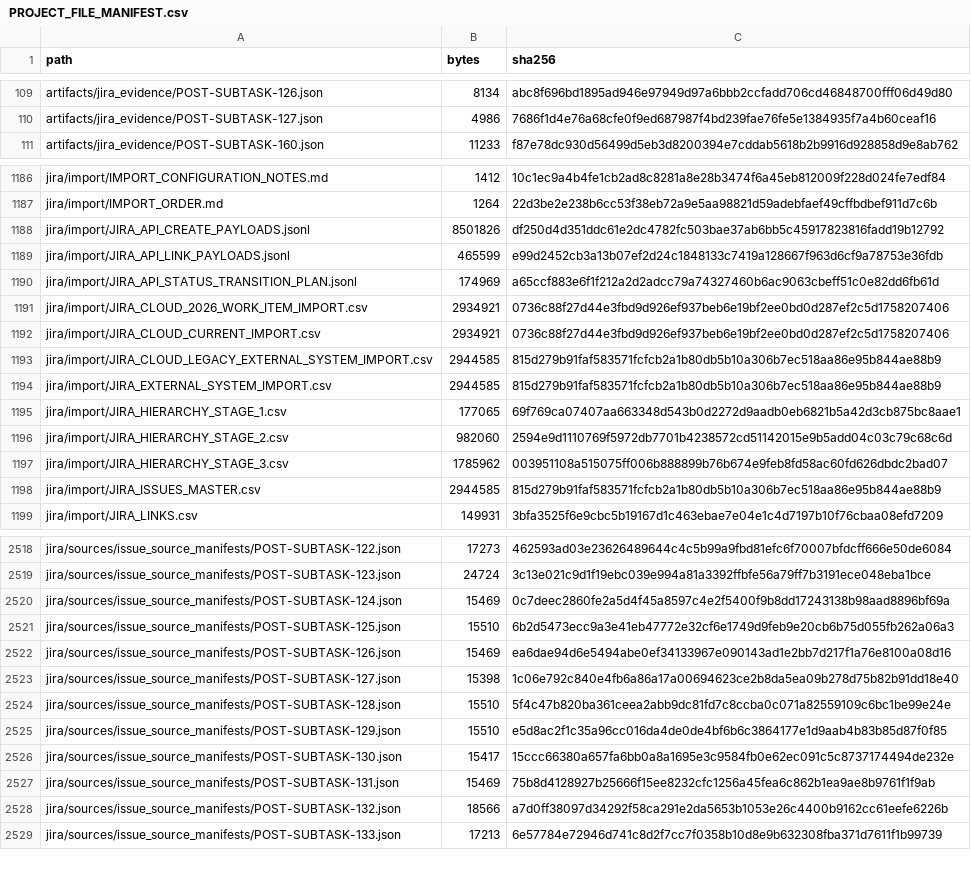
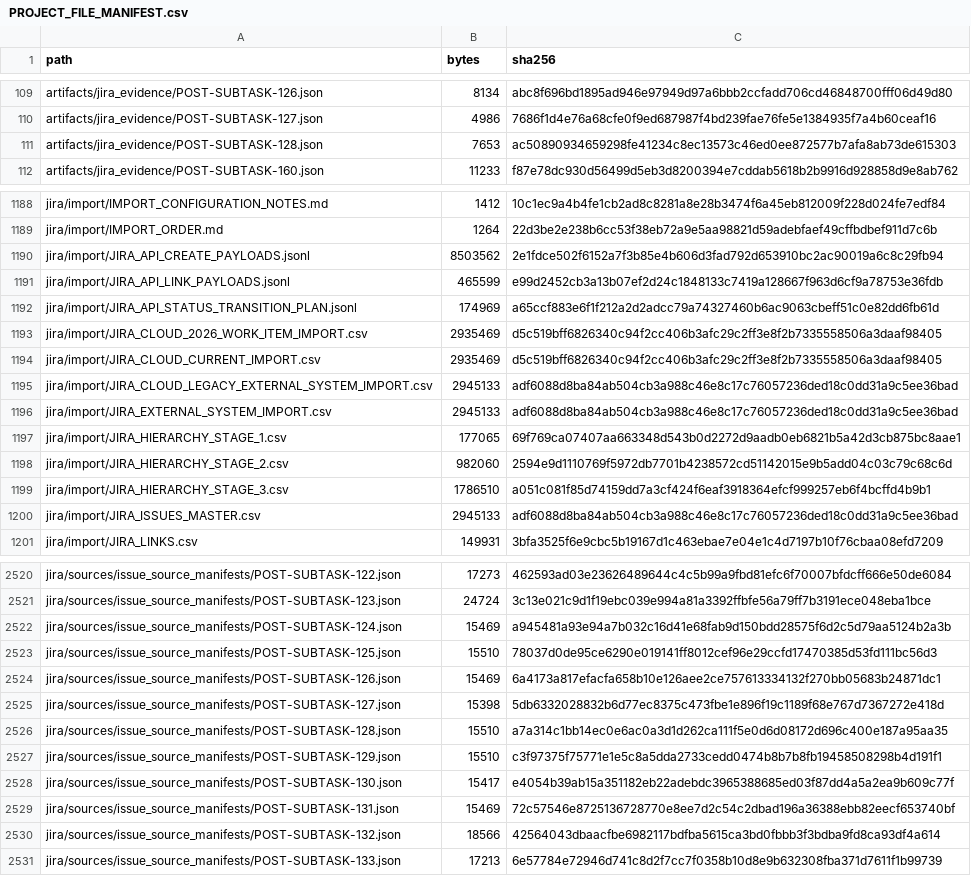
Before and after one commit to KevinSGarrett/BatteredAggieSyndrome, a CSV file: provenance/PROJECT_FILE_MANIFEST.csv, drawn as a sheet; only a part is shown, gaps mark what is left out; the diff covers the shown part only.

```diff
--- a/provenance/PROJECT_FILE_MANIFEST.csv
+++ b/provenance/PROJECT_FILE_MANIFEST.csv
@@ -110,2 +110,3 @@ artifacts/jira_evidence/POST-SUBTASK-126.json,8134,abc8f696bd1895ad946e97949d97a
 artifacts/jira_evidence/POST-SUBTASK-127.json,4986,7686f1d4e76a68cfe0f9ed687987f4bd239fae76fe5e1384935f7a4b60ceaf16
+artifacts/jira_evidence/POST-SUBTASK-128.json,7653,ac50890934659298fe41234c8ec13573c46ed0ee872577b7afa8ab73de615303
 artifacts/jira_evidence/POST-SUBTASK-160.json,11233,f87e78dc930d56499d5eb3d8200394e7cddab5618b2b9916d928858d9e8ab762
@@ -1187,13 +1189,13 @@ jira/import/IMPORT_CONFIGURATION_NOTES.md,1412,10c1ec9a4b4fe1cb2ad8c8281a8e28b34
 jira/import/IMPORT_ORDER.md,1264,22d3be2e238b6cc53f38eb72a9e5aa98821d59adebfaef49cffbdbef911d7c6b
-jira/import/JIRA_API_CREATE_PAYLOADS.jsonl,8501826,df250d4d351ddc61e2dc4782fc503bae37ab6bb5c45917823816fadd19b12792
+jira/import/JIRA_API_CREATE_PAYLOADS.jsonl,8503562,2e1fdce502f6152a7f3b85e4b606d3fad792d653910bc2ac90019a6c8c29fb94
 jira/import/JIRA_API_LINK_PAYLOADS.jsonl,465599,e99d2452cb3a13b07ef2d24c1848133c7419a128667f963d6cf9a78753e36fdb
 jira/import/JIRA_API_STATUS_TRANSITION_PLAN.jsonl,174969,a65ccf883e6f1f212a2d2adcc79a74327460b6ac9063cbeff51c0e82dd6fb61d
-jira/import/JIRA_CLOUD_2026_WORK_ITEM_IMPORT.csv,2934921,0736c88f27d44e3fbd9d926ef937beb6e19bf2ee0bd0d287ef2c5d1758207406
-jira/import/JIRA_CLOUD_CURRENT_IMPORT.csv,2934921,0736c88f27d44e3fbd9d926ef937beb6e19bf2ee0bd0d287ef2c5d1758207406
-jira/import/JIRA_CLOUD_LEGACY_EXTERNAL_SYSTEM_IMPORT.csv,2944585,815d279b91faf583571fcfcb2a1b80db5b10a306b7ec518aa86e95b844ae88b9
-jira/import/JIRA_EXTERNAL_SYSTEM_IMPORT.csv,2944585,815d279b91faf583571fcfcb2a1b80db5b10a306b7ec518aa86e95b844ae88b9
+jira/import/JIRA_CLOUD_2026_WORK_ITEM_IMPORT.csv,2935469,d5c519bff6826340c94f2cc406b3afc29c2ff3e8f2b7335558506a3daaf98405
+jira/import/JIRA_CLOUD_CURRENT_IMPORT.csv,2935469,d5c519bff6826340c94f2cc406b3afc29c2ff3e8f2b7335558506a3daaf98405
+jira/import/JIRA_CLOUD_LEGACY_EXTERNAL_SYSTEM_IMPORT.csv,2945133,adf6088d8ba84ab504cb3a988c46e8c17c76057236ded18c0dd31a9c5ee36bad
+jira/import/JIRA_EXTERNAL_SYSTEM_IMPORT.csv,2945133,adf6088d8ba84ab504cb3a988c46e8c17c76057236ded18c0dd31a9c5ee36bad
 jira/import/JIRA_HIERARCHY_STAGE_1.csv,177065,69f769ca07407aa663348d543b0d2272d9aadb0eb6821b5a42d3cb875bc8aae1
 jira/import/JIRA_HIERARCHY_STAGE_2.csv,982060,2594e9d1110769f5972db7701b4238572cd51142015e9b5add04c03c79c68c6d
-jira/import/JIRA_HIERARCHY_STAGE_3.csv,1785962,003951108a515075ff006b888899b76b674e9feb8fd58ac60fd626dbdc2bad07
-jira/import/JIRA_ISSUES_MASTER.csv,2944585,815d279b91faf583571fcfcb2a1b80db5b10a306b7ec518aa86e95b844ae88b9
+jira/import/JIRA_HIERARCHY_STAGE_3.csv,1786510,a051c081f85d74159dd7a3cf424f6eaf3918364efcf999257eb6f4bcffd4b9b1
+jira/import/JIRA_ISSUES_MASTER.csv,2945133,adf6088d8ba84ab504cb3a988c46e8c17c76057236ded18c0dd31a9c5ee36bad
 jira/import/JIRA_LINKS.csv,149931,3bfa3525f6e9cbc5b19167d1c463ebae7e04e1c4d7197b10f76cbaa08efd7209
@@ -2519,11 +2521,11 @@ jira/sources/issue_source_manifests/POST-SUBTASK-122.json,17273,462593ad03e23626
 jira/sources/issue_source_manifests/POST-SUBTASK-123.json,24724,3c13e021c9d1f19ebc039e994a81a3392ffbfe56a79ff7b3191ece048eba1bce
-jira/sources/issue_source_manifests/POST-SUBTASK-124.json,15469,0c7deec2860fe2a5d4f45a8597c4e2f5400f9b8dd17243138b98aad8896bf69a
-jira/sources/issue_source_manifests/POST-SUBTASK-125.json,15510,6b2d5473ecc9a3e41eb47772e32cf6e1749d9feb9e20cb6b75d055fb262a06a3
-jira/sources/issue_source_manifests/POST-SUBTASK-126.json,15469,ea6dae94d6e5494abe0ef34133967e090143ad1e2bb7d217f1a76e8100a08d16
-jira/sources/issue_source_manifests/POST-SUBTASK-127.json,15398,1c06e792c840e4fb6a86a17a00694623ce2b8da5ea09b278d75b82b91dd18e40
-jira/sources/issue_source_manifests/POST-SUBTASK-128.json,15510,5f4c47b820ba361ceea2abb9dc81fd7c8ccba0c071a82559109c6bc1be99e24e
-jira/sources/issue_source_manifests/POST-SUBTASK-129.json,15510,e5d8ac2f1c35a96cc016da4de0de4bf6b6c3864177e1d9aab4b83b85d87f0f85
-jira/sources/issue_source_manifests/POST-SUBTASK-130.json,15417,15ccc66380a657fa6bb0a8a1695e3c9584fb0e62ec091c5c8737174494de232e
-jira/sources/issue_source_manifests/POST-SUBTASK-131.json,15469,75b8d4128927b25666f15ee8232cfc1256a45fea6c862b1ea9ae8b9761f1f9ab
-jira/sources/issue_source_manifests/POST-SUBTASK-132.json,18566,a7d0ff38097d34292f58ca291e2da5653b1053e26c4400b9162cc61eefe6226b
+jira/sources/issue_source_manifests/POST-SUBTASK-124.json,15469,a945481a93e94a7b032c16d41e68fab9d150bdd28575f6d2c5d79aa5124b2a3b
+jira/sources/issue_source_manifests/POST-SUBTASK-125.json,15510,78037d0de95ce6290e019141ff8012cef96e29ccfd17470385d53fd111bc56d3
+jira/sources/issue_source_manifests/POST-SUBTASK-126.json,15469,6a4173a817efacfa658b10e126aee2ce757613334132f270bb05683b24871dc1
+jira/sources/issue_source_manifests/POST-SUBTASK-127.json,15398,5db6332028832b6d77ec8375c473fbe1e896f19c1189f68e767d7367272e418d
+jira/sources/issue_source_manifests/POST-SUBTASK-128.json,15510,a7a314c1bb14ec0e6ac0a3d1d262ca111f5e0d6d08172d696c400e187a95aa35
+jira/sources/issue_source_manifests/POST-SUBTASK-129.json,15510,c3f97375f75771e1e5c8a5dda2733cedd0474b8b7b8fb19458508298b4d191f1
+jira/sources/issue_source_manifests/POST-SUBTASK-130.json,15417,e4054b39ab15a351182eb22adebdc3965388685ed03f87dd4a5a2ea9b609c77f
+jira/sources/issue_source_manifests/POST-SUBTASK-131.json,15469,72c57546e8725136728770e8ee7d2c54c2dbad196a36388ebb82eecf653740bf
+jira/sources/issue_source_manifests/POST-SUBTASK-132.json,18566,42564043dbaacfbe6982117bdfba5615ca3bd0fbbb3f3bdba9fd8ca93df4a614
 jira/sources/issue_source_manifests/POST-SUBTASK-133.json,17213,6e57784e72946d741c8d2f7cc7f0358b10d8e9b632308fba371d7611f1b99739
```
Also changed, not shown: 5 added rows and 31 edited cells elsewhere in this file, jira/index/ISSUE_INDEX.csv, jira/validation/JIRA_FILE_MANIFEST.csv, 42 other files.
